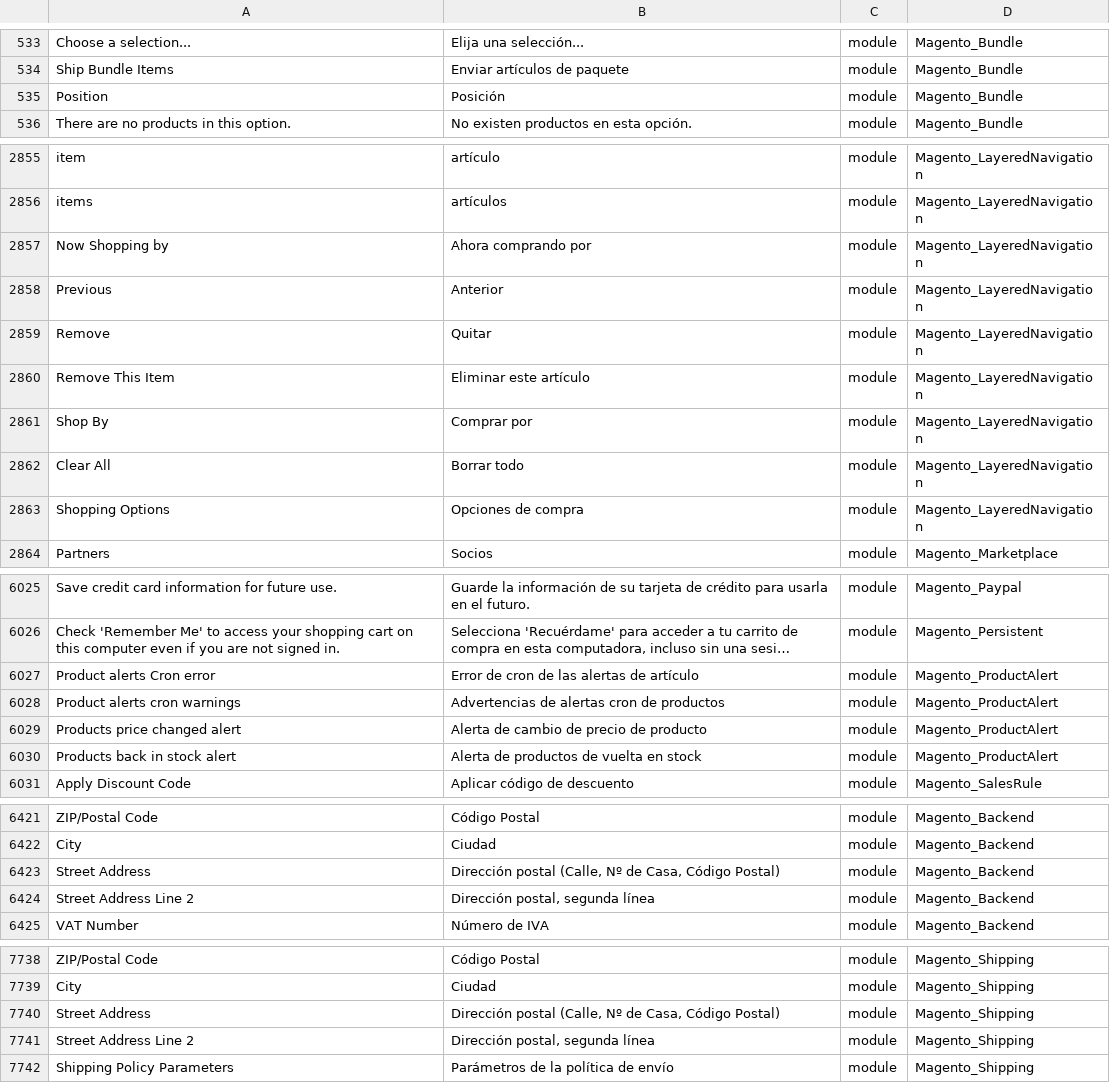
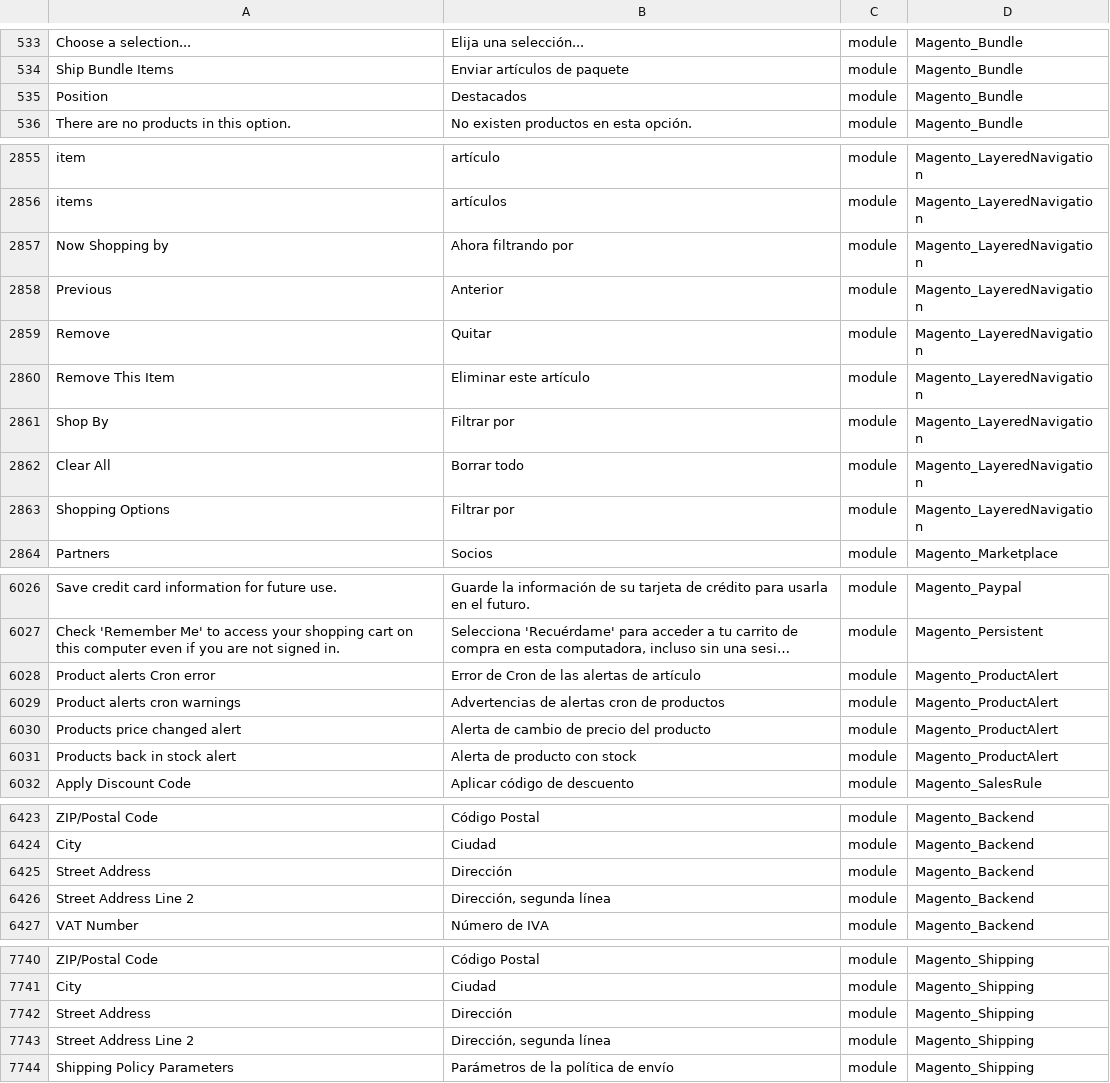
Before and after one commit to Magento2Translations/language_es_ar, a CSV file: es_AR.csv, drawn as a sheet; only a part is shown, gaps mark what is left out; long unchanged cells end in …; addresses are those after the commit; the diff covers the shown part only; the diff names each change by its address in the sheet, - before the commit and + after, or states it on an @@ line.

```diff
--- a/es_AR.csv
+++ b/es_AR.csv
-B535: Posición
+B535: Destacados
-B2857: Ahora comprando por
+B2857: Ahora filtrando por
-B2861: Comprar por
+B2861: Filtrar por
-B2863: Opciones de compra
+B2863: Filtrar por
-B6028: Error de cron de las alertas de artículo
+B6028: Error de Cron de las alertas de artículo
-B6030: Alerta de cambio de precio de producto
+B6030: Alerta de cambio de precio del producto
-B6031: Alerta de productos de vuelta en stock
+B6031: Alerta de producto con stock
-B6425: Dirección postal (Calle, Nº de Casa, Código Postal)
+B6425: Dirección
-B6426: Dirección postal, segunda línea
+B6426: Dirección, segunda línea
-B7742: Dirección postal (Calle, Nº de Casa, Código Postal)
+B7742: Dirección
-B7743: Dirección postal, segunda línea
+B7743: Dirección, segunda línea
```
Also changed, not shown: 2 added rows and 20 edited cells elsewhere in this file, 2 other files.
